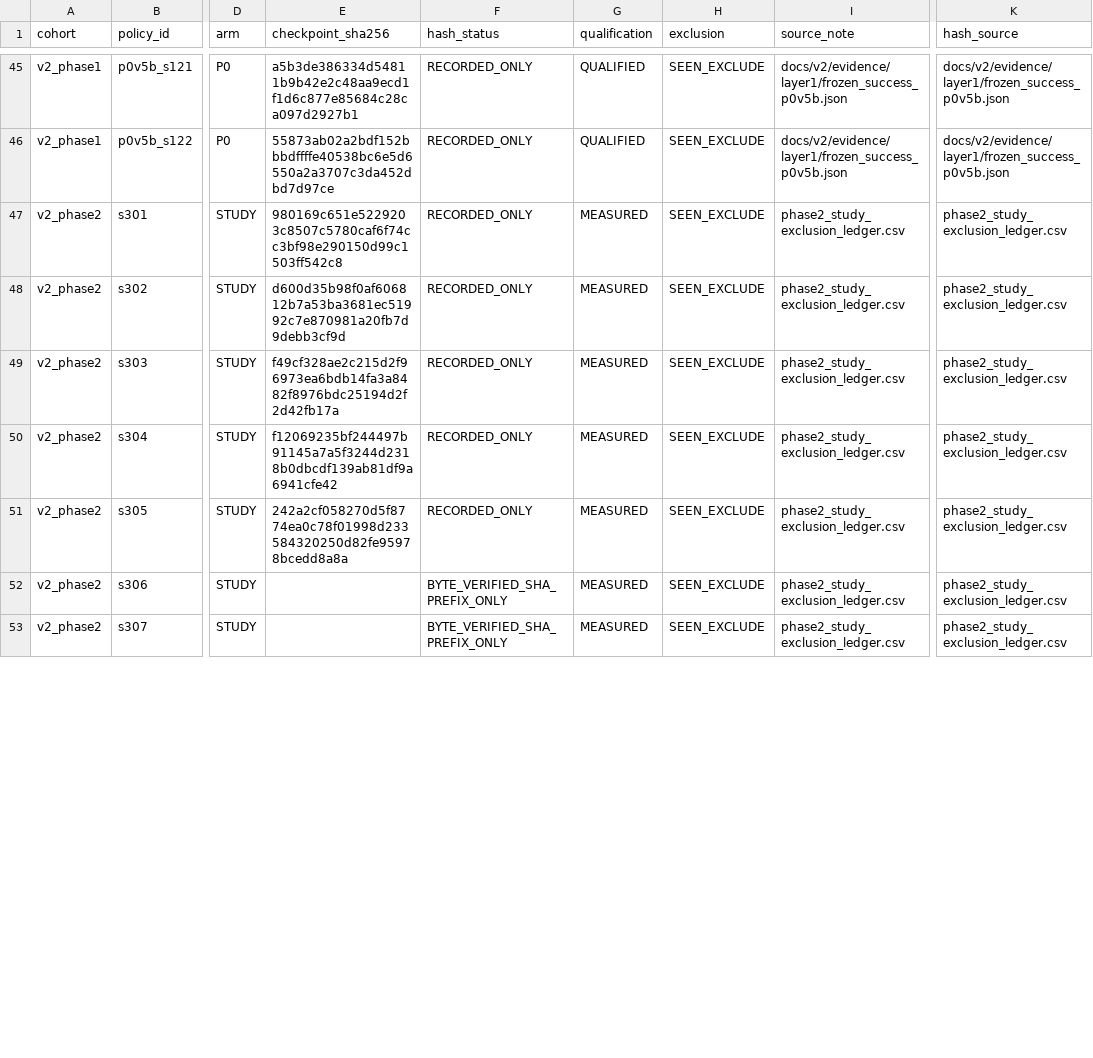
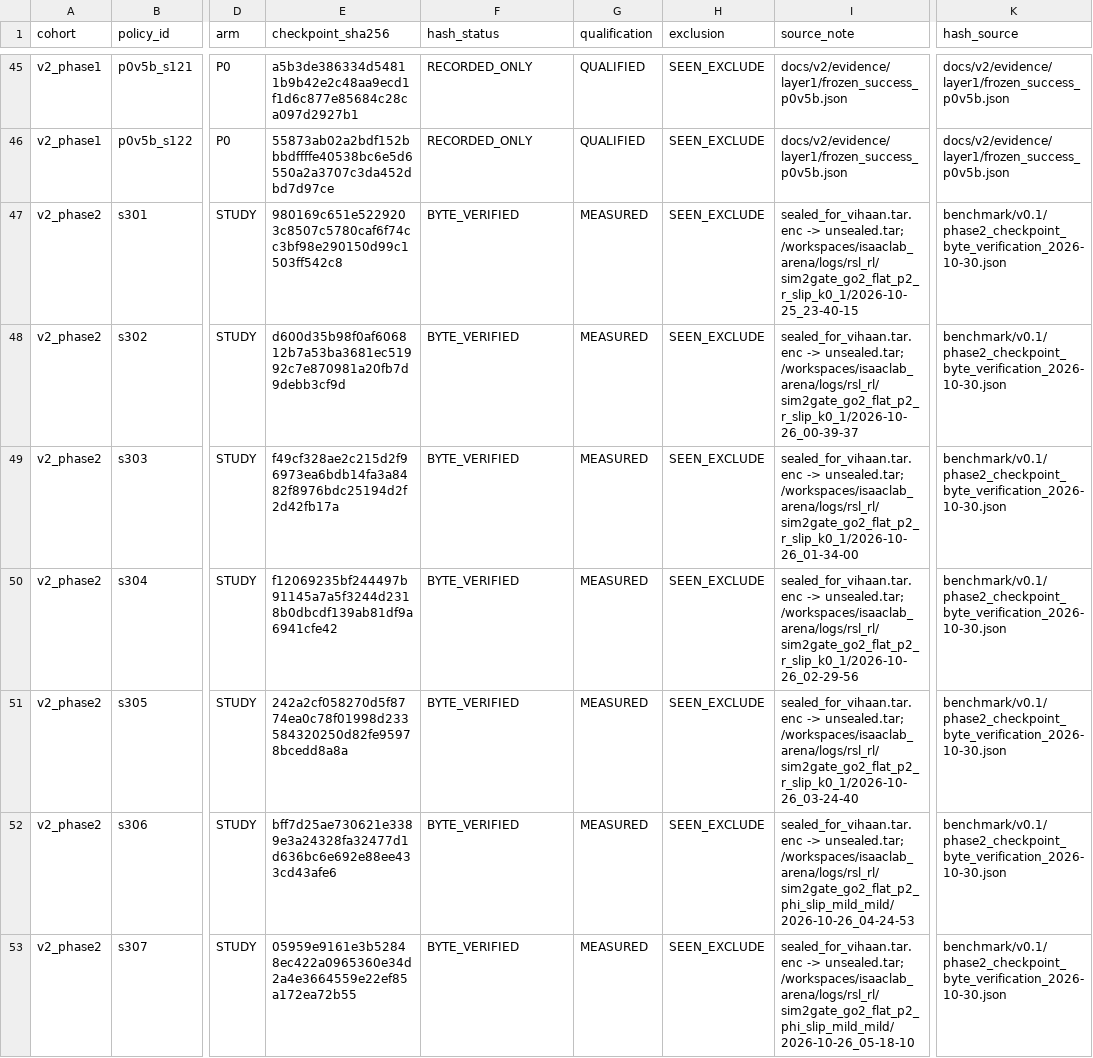
Before and after one commit to RootStep/sim2gate, a CSV file: benchmark/v0.1/SEEN_POLICIES_PROVISIONAL.csv, drawn as a sheet; only a part is shown, gaps mark what is left out; the diff covers the shown part only; the diff names each change by its address in the sheet, - before the commit and + after, or states it on an @@ line.

```diff
--- a/benchmark/v0.1/SEEN_POLICIES_PROVISIONAL.csv
+++ b/benchmark/v0.1/SEEN_POLICIES_PROVISIONAL.csv
-F47:F51 (hash_status): RECORDED_ONLY
+F47:F51 (hash_status): BYTE_VERIFIED
-I47 (source_note): phase2_study_exclusion_ledger.csv
+I47 (source_note): sealed_for_vihaan.tar.enc -> unsealed.tar; /workspaces/isaaclab_arena/logs/rsl_rl/sim2gate_go2_flat_p2_r_slip_k0_1/2026-10-25_23-40-15
-K47:K53 (hash_source): phase2_study_exclusion_ledger.csv
+K47:K53 (hash_source): benchmark/v0.1/phase2_checkpoint_byte_verification_2026-10-30.json
-I48 (source_note): phase2_study_exclusion_ledger.csv
+I48 (source_note): sealed_for_vihaan.tar.enc -> unsealed.tar; /workspaces/isaaclab_arena/logs/rsl_rl/sim2gate_go2_flat_p2_r_slip_k0_1/2026-10-26_00-39-37
-I49 (source_note): phase2_study_exclusion_ledger.csv
+I49 (source_note): sealed_for_vihaan.tar.enc -> unsealed.tar; /workspaces/isaaclab_arena/logs/rsl_rl/sim2gate_go2_flat_p2_r_slip_k0_1/2026-10-26_01-34-00
-I50 (source_note): phase2_study_exclusion_ledger.csv
+I50 (source_note): sealed_for_vihaan.tar.enc -> unsealed.tar; /workspaces/isaaclab_arena/logs/rsl_rl/sim2gate_go2_flat_p2_r_slip_k0_1/2026-10-26_02-29-56
-I51 (source_note): phase2_study_exclusion_ledger.csv
+I51 (source_note): sealed_for_vihaan.tar.enc -> unsealed.tar; /workspaces/isaaclab_arena/logs/rsl_rl/sim2gate_go2_flat_p2_r_slip_k0_1/2026-10-26_03-24-40
-E52 (checkpoint_sha256): (empty)
+E52 (checkpoint_sha256): bff7d25ae730621e3389e3a24328fa32477d1d636bc6e692e88ee433cd43afe6
-F52:F53 (hash_status): BYTE_VERIFIED_SHA_PREFIX_ONLY
+F52:F53 (hash_status): BYTE_VERIFIED
-I52 (source_note): phase2_study_exclusion_ledger.csv
+I52 (source_note): sealed_for_vihaan.tar.enc -> unsealed.tar; /workspaces/isaaclab_arena/logs/rsl_rl/sim2gate_go2_flat_p2_phi_slip_mild_mild/2026-10-26_04-24-53
-E53 (checkpoint_sha256): (empty)
+E53 (checkpoint_sha256): 05959e9161e3b52848ec422a0965360e34d2a4e3664559e22ef85a172ea72b55
-I53 (source_note): phase2_study_exclusion_ledger.csv
+I53 (source_note): sealed_for_vihaan.tar.enc -> unsealed.tar; /workspaces/isaaclab_arena/logs/rsl_rl/sim2gate_go2_flat_p2_phi_slip_mild_mild/2026-10-26_05-18-10
```
Also changed, not shown: 26 edited cells elsewhere in this file, 4 other files.
